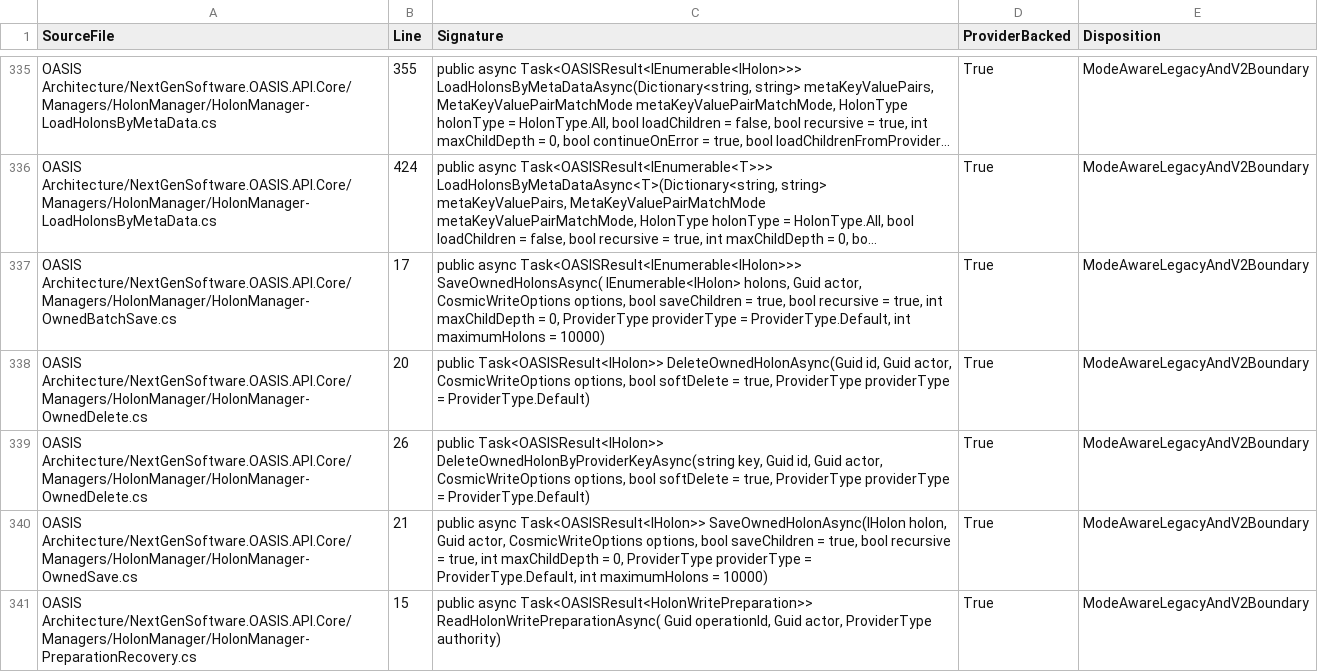
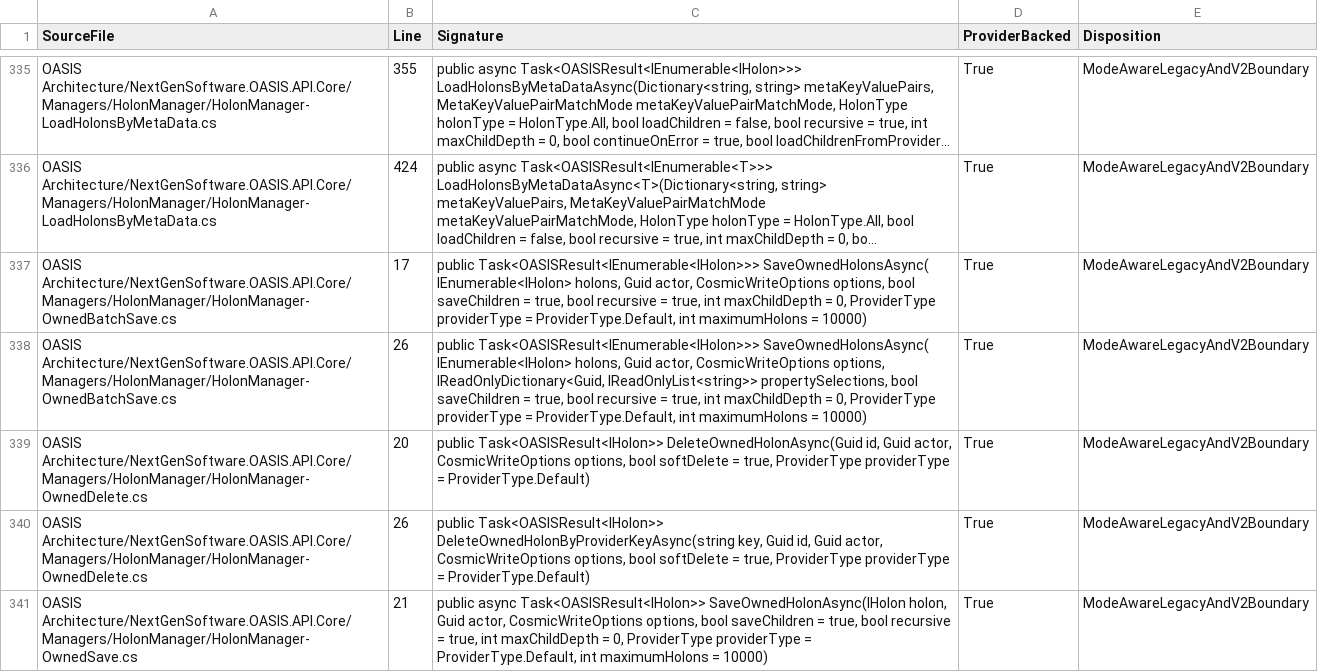
Before and after one commit to NextGenSoftwareUK/OASIS, a CSV file: Docs/WIP/HyperDrive-Providers/HYPERDRIVE_V2_PUBLIC_MANAGER_METHOD_MANIFEST.csv, drawn as a sheet; only a part is shown, gaps mark what is left out; the shorter side is filled out with more unchanged rows; long unchanged cells end in …; the diff covers the shown part only; the diff names each change by its address in the sheet, - before the commit and + after, or states it on an @@ line.

Commit message:
Review merged Core manager surface and synchronize I/O inventory

```diff
--- a/Docs/WIP/HyperDrive-Providers/HYPERDRIVE_V2_PUBLIC_MANAGER_METHOD_MANIFEST.csv
+++ b/Docs/WIP/HyperDrive-Providers/HYPERDRIVE_V2_PUBLIC_MANAGER_METHOD_MANIFEST.csv
-C337 (Signature): public async Task<OASISResult<IEnumerable<IHolon>>> SaveOwnedHolonsAsync(…
+C337 (Signature): public Task<OASISResult<IEnumerable<IHolon>>> SaveOwnedHolonsAsync(…
+row 338: OASIS Architecture/NextGenSoftware.OASIS.API.Core/Managers/HolonManager/HolonManager-OwnedBatchSave.cs | 26 | public Task<OASISResult<IEnumerable<IHolon>>> SaveOwnedHolonsAsync( IEnumerable<IHolon> holons, Guid actor, CosmicWriteOptions options, IReadOnlyDictionary<Guid, IReadOnlyList<string>> propertySelections, bool saveChildren = true, bool recursive = true, int maxChildDepth = 0, ProviderType providerType = ProviderType.Default, int maximumHolons = 10000) | True | ModeAwareLegacyAndV2Boundary
```
Also changed, not shown: 9 added rows elsewhere in this file, 5 other files.
